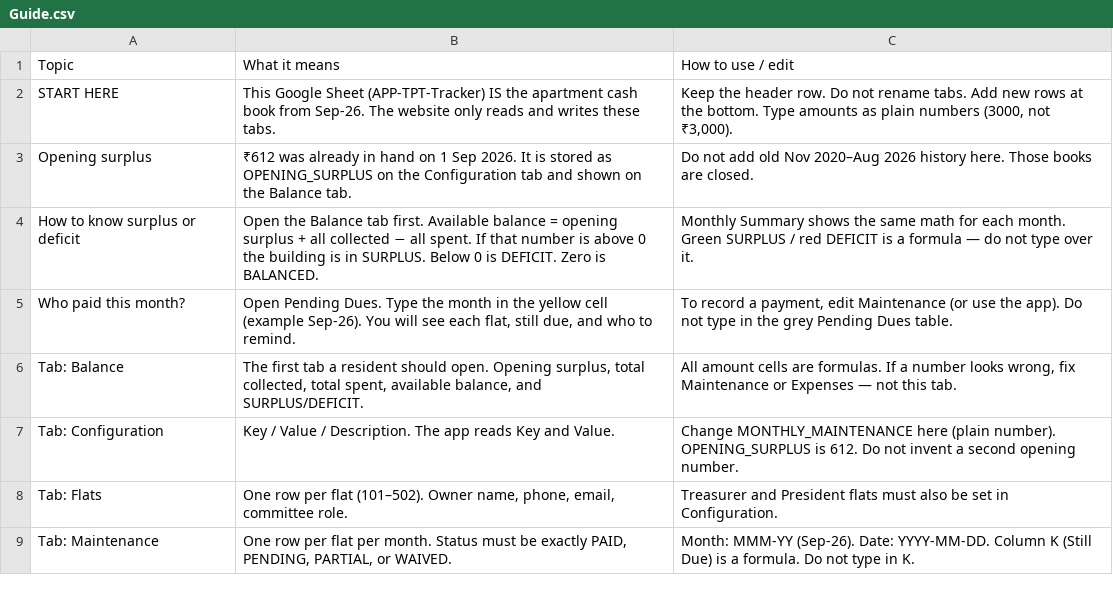
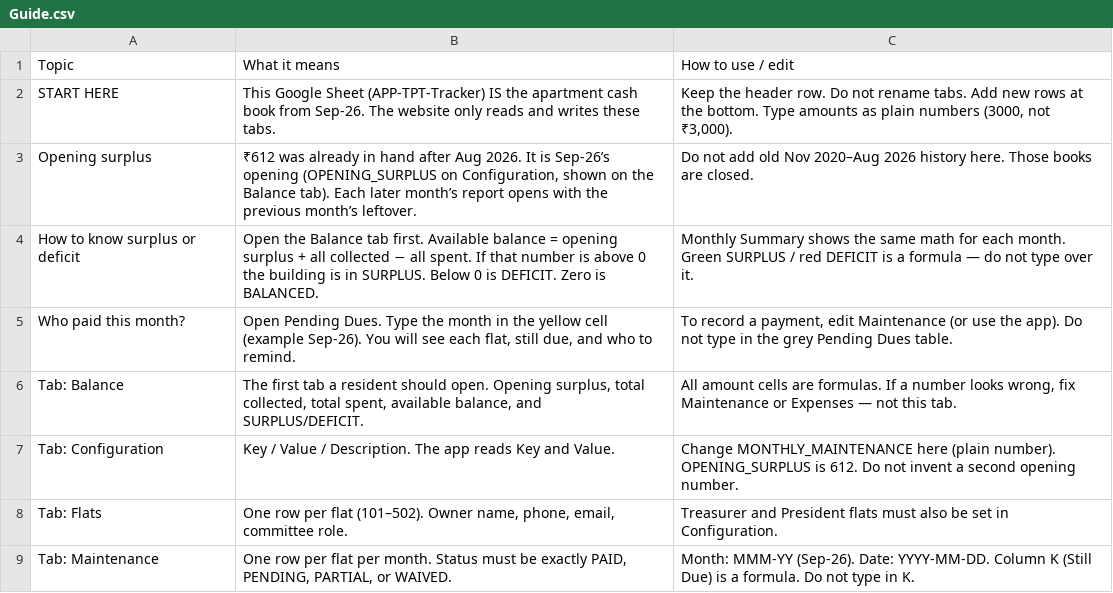
Before and after one commit to theprideoftirumala/AppartmentApp, a CSV file: test-fixtures/APP-TPT-Tracker/Guide.csv, drawn as a sheet; only a part is shown.

```diff
--- a/test-fixtures/APP-TPT-Tracker/Guide.csv
+++ b/test-fixtures/APP-TPT-Tracker/Guide.csv
@@ -2,3 +2,3 @@ Topic,What it means,How to use / edit
 START HERE,This Google Sheet (APP-TPT-Tracker) IS the apartment cash book from Sep-26. The website only reads and writes these tabs.,"Keep the header row. Do not rename tabs. Add new rows at the bottom. Type amounts as plain numbers (3000, not ₹3,000)."
-Opening surplus,₹612 was already in hand on 1 Sep 2026. It is stored as OPENING_SURPLUS on the Configuration tab and shown on the Balance tab.,Do not add old Nov 2020–Aug 2026 history here. Those books are closed.
+Opening surplus,"₹612 was already in hand after Aug 2026. It is Sep-26’s opening (OPENING_SURPLUS on Configuration, shown on the Balance tab). Each later month’s report opens with the previous month’s leftover.",Do not add old Nov 2020–Aug 2026 history here. Those books are closed.
 How to know surplus or deficit,Open the Balance tab first. Available balance = opening surplus + all collected − all spent. If that number is above 0 the building is in SURPLUS. Below 0 is DEFICIT. Zero is BALANCED.,Monthly Summary shows the same math for each month. Green SURPLUS / red DEFICIT is a formula — do not type over it.
```
Also changed, not shown: 11 other files.
